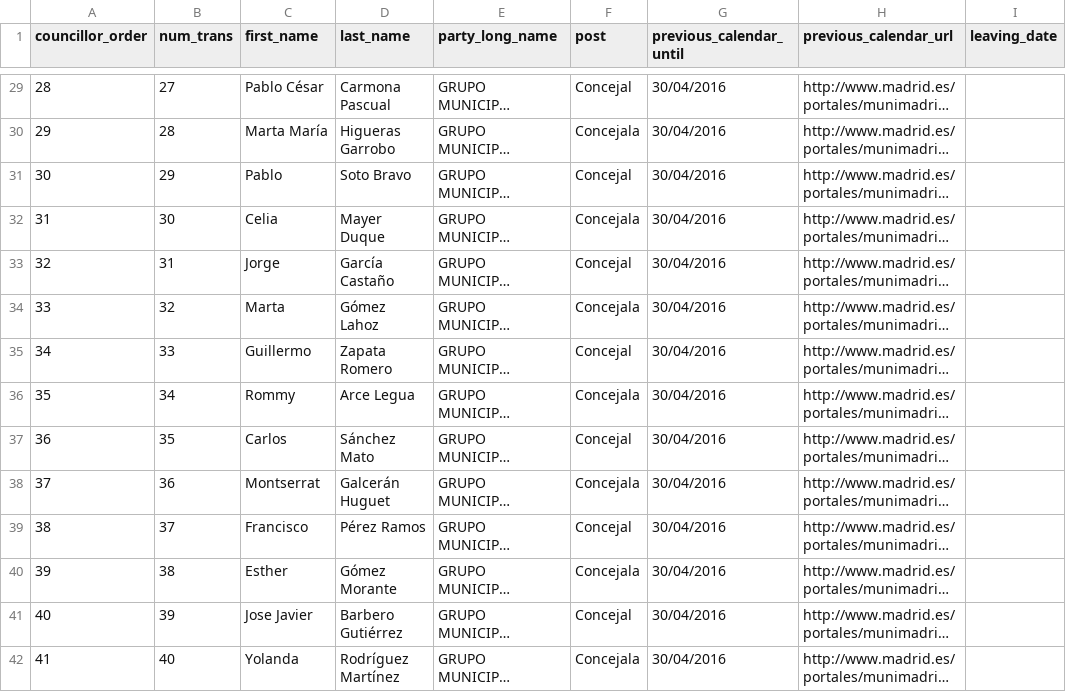
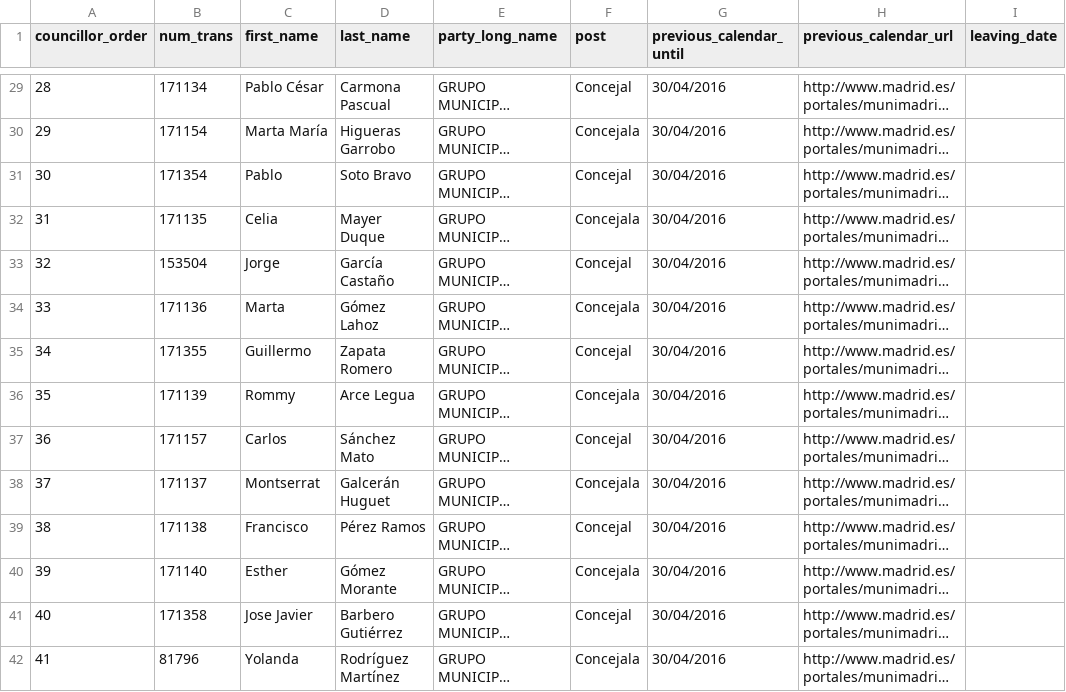
Before and after one commit to wairbut-m2c/transparencia, a CSV file: import-data/councillors.csv, drawn as a sheet; only a part is shown, gaps mark what is left out; long unchanged cells end in …; the diff covers the shown part only; the diff names each change by its address in the sheet, - before the commit and + after, or states it on an @@ line.

```diff
--- a/import-data/councillors.csv
+++ b/import-data/councillors.csv
-B29 (num_trans): 27
+B29 (num_trans): 171134
-B30 (num_trans): 28
+B30 (num_trans): 171154
-B31 (num_trans): 29
+B31 (num_trans): 171354
-B32 (num_trans): 30
+B32 (num_trans): 171135
-B33 (num_trans): 31
+B33 (num_trans): 153504
-B34 (num_trans): 32
+B34 (num_trans): 171136
-B35 (num_trans): 33
+B35 (num_trans): 171355
-B36 (num_trans): 34
+B36 (num_trans): 171139
-B37 (num_trans): 35
+B37 (num_trans): 171157
-B38 (num_trans): 36
+B38 (num_trans): 171137
-B39 (num_trans): 37
+B39 (num_trans): 171138
-B40 (num_trans): 38
+B40 (num_trans): 171140
-B41 (num_trans): 39
+B41 (num_trans): 171358
-B42 (num_trans): 40
+B42 (num_trans): 81796
```
Also changed, not shown: 47 edited cells elsewhere in this file.
